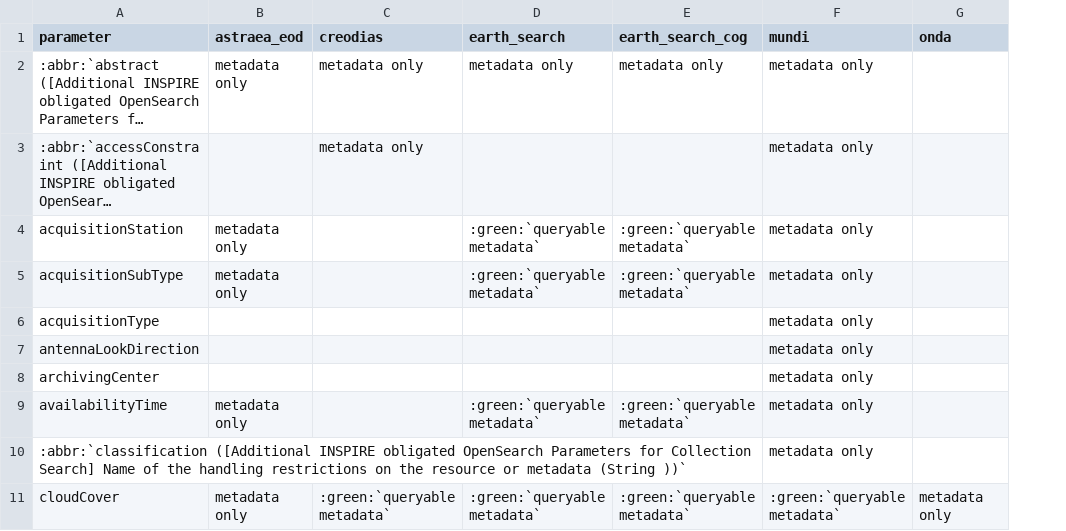
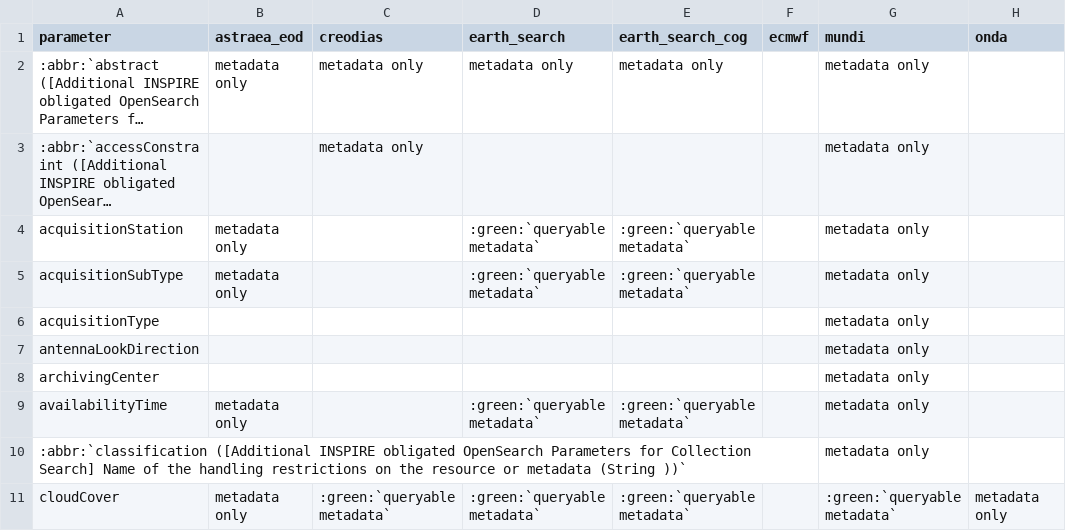
Before and after one commit to CS-SI/eodag, a CSV file: docs/_static/params_mapping_opensearch.csv, drawn as a sheet; only a part is shown; long unchanged cells end in …; the diff names each change by its address in the sheet, - before the commit and + after, or states it on an @@ line.

Commit message:
docs: new ecmwf provider and api plugin

```diff
--- a/docs/_static/params_mapping_opensearch.csv
+++ b/docs/_static/params_mapping_opensearch.csv
+column F (ecmwf), empty
```
Also changed, not shown: docs/_static/params_mapping_extra.csv, 10 other files.
